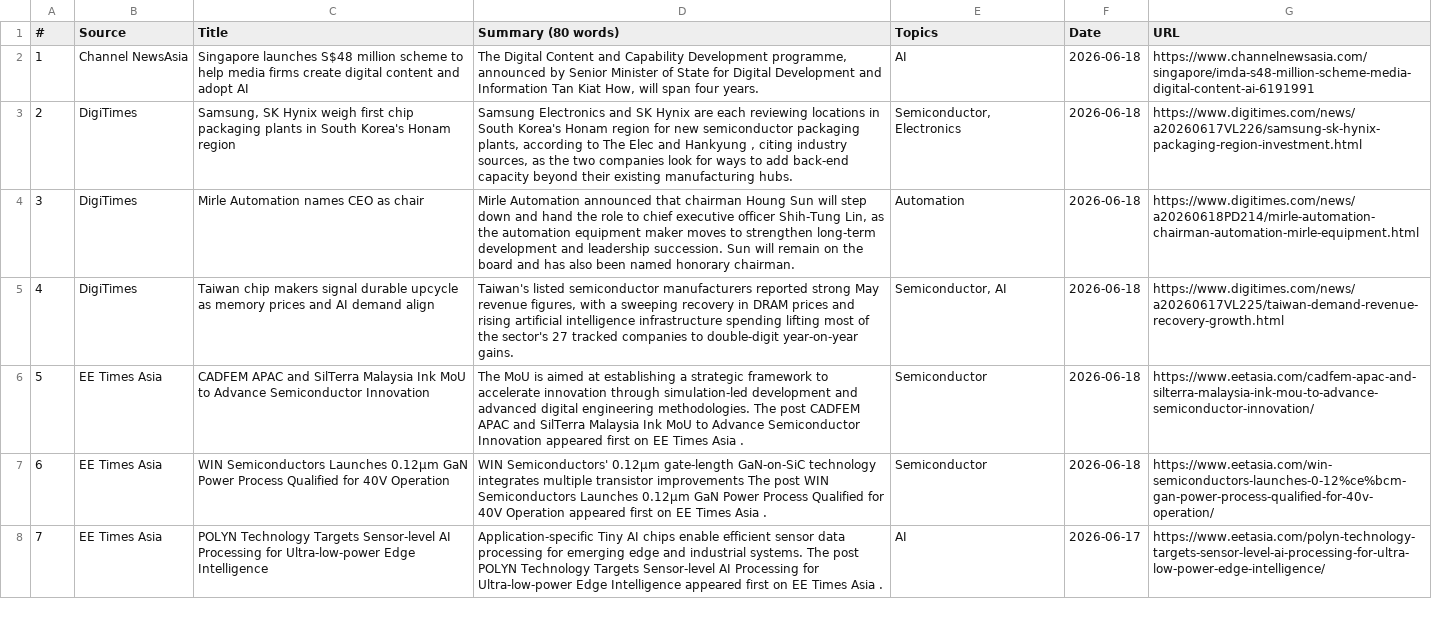
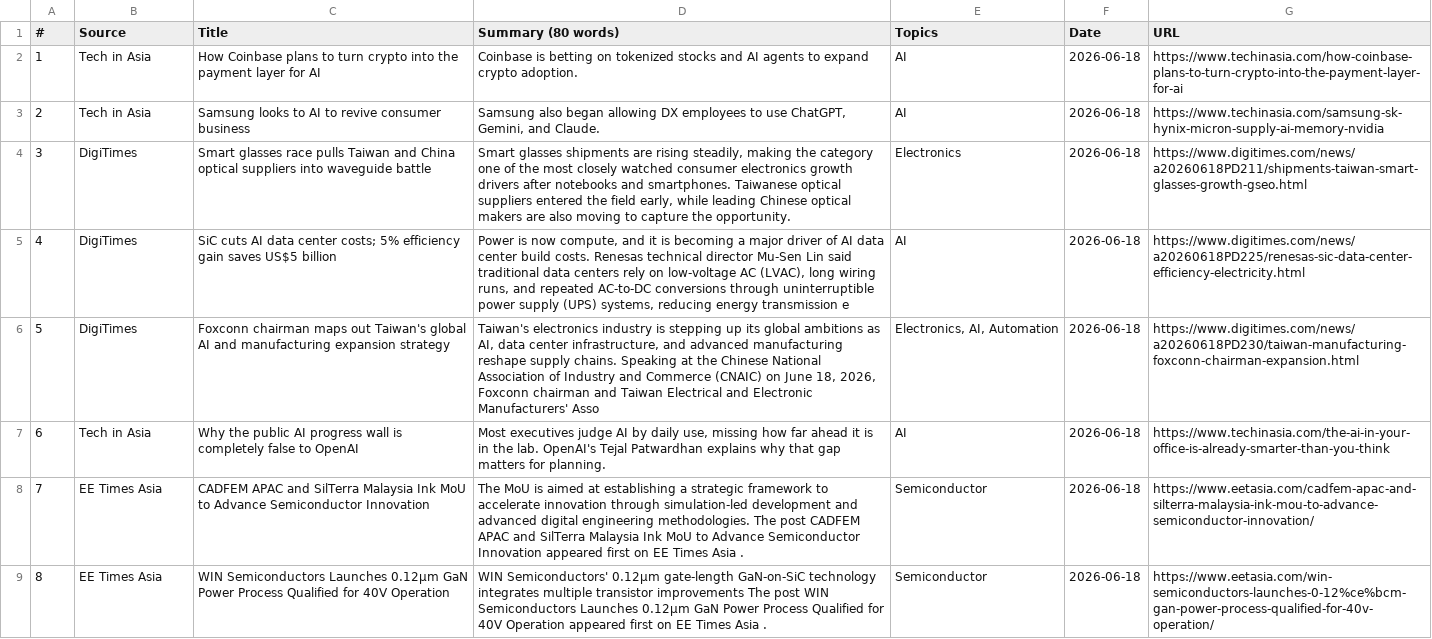
Before and after one commit to asiatechfeed/Asia-Tech-Feed, a TSV file: assets/data/news-2026-06-18.tsv, drawn as a sheet; only a part is shown; the shorter side is filled out with more unchanged rows; addresses are those after the commit; the diff names each change by its address in the sheet, - before the commit and + after, or states it on an @@ line.

```diff
--- a/assets/data/news-2026-06-18.tsv
+++ b/assets/data/news-2026-06-18.tsv
+row 2: 1 | Tech in Asia | How Coinbase plans to turn crypto into the payment layer for AI | Coinbase is betting on tokenized stocks and AI agents to expand crypto adoption. | AI | 2026-06-18 | https://www.techinasia.com/how-coinbase-plans-to-turn-crypto-into-the-payment-layer-for-ai
@@ column A (#) renumbered from row 3 down @@
-B3 (Source): Channel NewsAsia
+B3 (Source): Tech in Asia
-C3 (Title): Singapore launches S$48 million scheme to help media firms create digital content and adopt AI
+C3 (Title): Samsung looks to AI to revive consumer business
-D3 (Summary (80 words)): The Digital Content and Capability Development programme, announced by Senior Minister of State for Digital Development and Information Tan Kiat How, will span four years.
+D3 (Summary (80 words)): Samsung also began allowing DX employees to use ChatGPT, Gemini, and Claude.
-G3 (URL): https://www.channelnewsasia.com/singapore/imda-s48-million-scheme-media-digital-content-ai-6191991
+G3 (URL): https://www.techinasia.com/samsung-sk-hynix-micron-supply-ai-memory-nvidia
-C4 (Title): Samsung, SK Hynix weigh first chip packaging plants in South Korea's Honam region
+C4 (Title): Smart glasses race pulls Taiwan and China optical suppliers into waveguide battle
-D4 (Summary (80 words)): Samsung Electronics and SK Hynix are each reviewing locations in South Korea's Honam region for new semiconductor packaging plants, according to The Elec and Hankyung , citing industry sources, as the two companies look for ways to add back-end capacity beyond their existing manufacturing hubs.
+D4 (Summary (80 words)): Smart glasses shipments are rising steadily, making the category one of the most closely watched consumer electronics growth drivers after notebooks and smartphones. Taiwanese optical suppliers entered the field early, while leading Chinese optical makers are also moving to capture the opportunity.
-E4 (Topics): Semiconductor, Electronics
+E4 (Topics): Electronics
-G4 (URL): https://www.digitimes.com/news/a20260617VL226/samsung-sk-hynix-packaging-region-investment.html
+G4 (URL): https://www.digitimes.com/news/a20260618PD211/shipments-taiwan-smart-glasses-growth-gseo.html
-C5 (Title): Mirle Automation names CEO as chair
+C5 (Title): SiC cuts AI data center costs; 5% efficiency gain saves US$5 billion
-D5 (Summary (80 words)): Mirle Automation announced that chairman Houng Sun will step down and hand the role to chief executive officer Shih-Tung Lin, as the automation equipment maker moves to strengthen long-term development and leadership succession. Sun will remain on the board and has also been named honorary chairman.
+D5 (Summary (80 words)): Power is now compute, and it is becoming a major driver of AI data center build costs. Renesas technical director Mu-Sen Lin said traditional data centers rely on low-voltage AC (LVAC), long wiring runs, and repeated AC-to-DC conversions through uninterruptible power supply (UPS) systems, reducing energy transmission e
-E5 (Topics): Automation
+E5 (Topics): AI
-G5 (URL): https://www.digitimes.com/news/a20260618PD214/mirle-automation-chairman-automation-mirle-equipment.html
+G5 (URL): https://www.digitimes.com/news/a20260618PD225/renesas-sic-data-center-efficiency-electricity.html
-C6 (Title): Taiwan chip makers signal durable upcycle as memory prices and AI demand align
+C6 (Title): Foxconn chairman maps out Taiwan's global AI and manufacturing expansion strategy
-D6 (Summary (80 words)): Taiwan's listed semiconductor manufacturers reported strong May revenue figures, with a sweeping recovery in DRAM prices and rising artificial intelligence infrastructure spending lifting most of the sector's 27 tracked companies to double-digit year-on-year gains.
+D6 (Summary (80 words)): Taiwan's electronics industry is stepping up its global ambitions as AI, data center infrastructure, and advanced manufacturing reshape supply chains. Speaking at the Chinese National Association of Industry and Commerce (CNAIC) on June 18, 2026, Foxconn chairman and Taiwan Electrical and Electronic Manufacturers' Asso
-E6 (Topics): Semiconductor, AI
+E6 (Topics): Electronics, AI, Automation
-G6 (URL): https://www.digitimes.com/news/a20260617VL225/taiwan-demand-revenue-recovery-growth.html
+G6 (URL): https://www.digitimes.com/news/a20260618PD230/taiwan-manufacturing-foxconn-chairman-expansion.html
+row 7: 6 | Tech in Asia | Why the public AI progress wall is completely false to OpenAI | Most executives judge AI by daily use, missing how far ahead it is in the lab. OpenAI's Tejal Patwardhan explains why that gap matters for planning. | AI | 2026-06-18 | https://www.techinasia.com/the-ai-in-your-office-is-already-smarter-than-you-think
```
Also changed, not shown: 7 other files.
